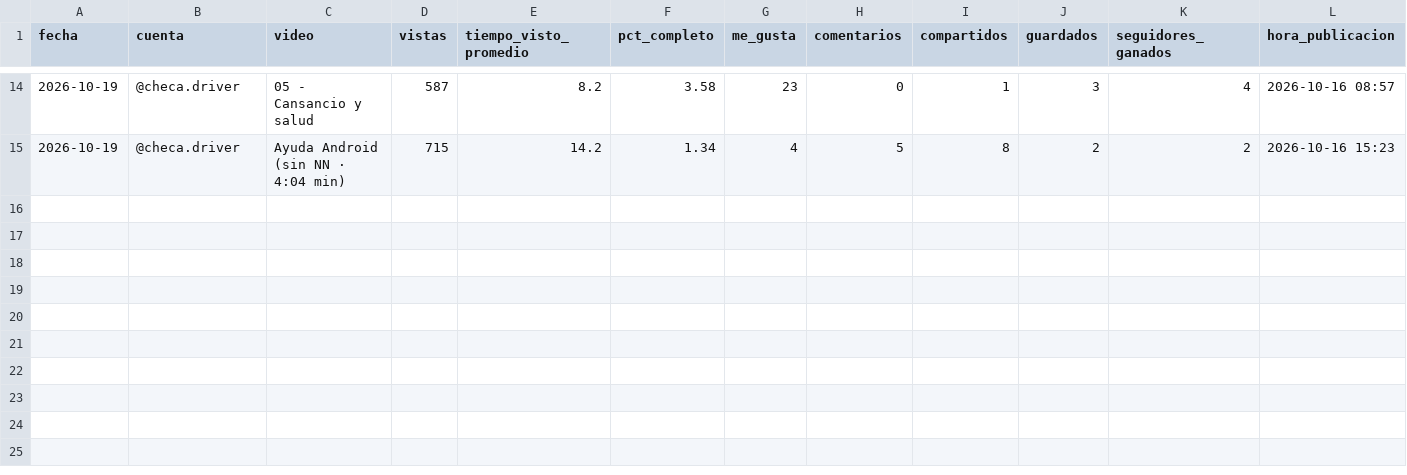
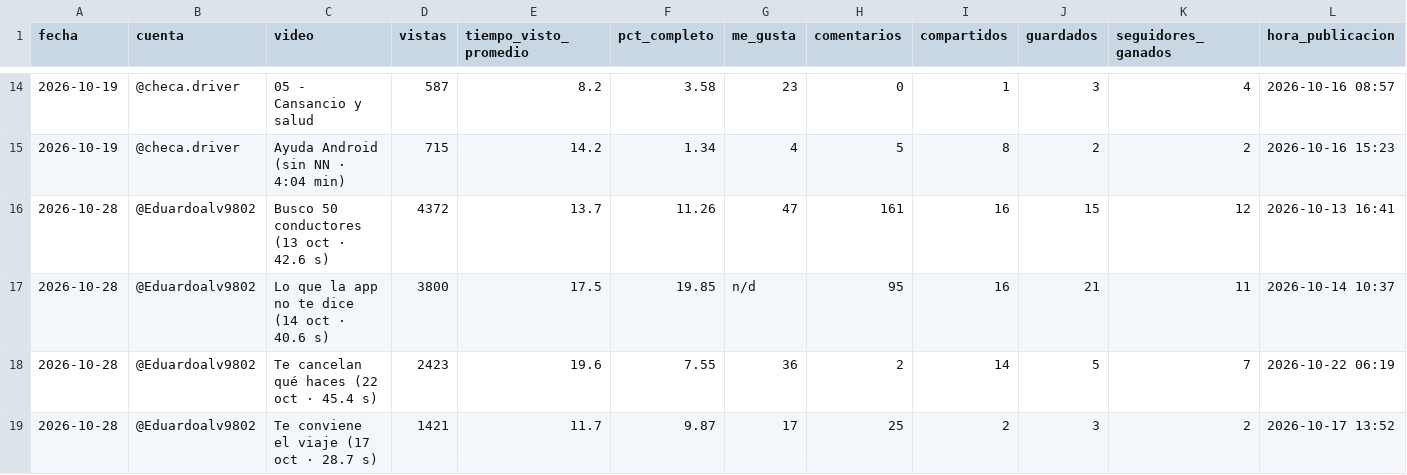
Before and after one commit to jeal1498/APK-CHECA, a CSV file: marketing/metricas/videos.csv, drawn as a sheet; only a part is shown, gaps mark what is left out; the diff names each change by its address in the sheet, - before the commit and + after, or states it on an @@ line.

Commit message:
Marketing: análisis de guiones y métricas del 28 oct; guion 24 (borrador)

```diff
--- a/marketing/metricas/videos.csv
+++ b/marketing/metricas/videos.csv
+row 16: 2026-10-28 | @Eduardoalv9802 | Busco 50 conductores (13 oct · 42.6 s) | 4372 | 13.7 | 11.26 | 47 | 161 | 16 | 15 | 12 | 2026-10-13 16:41
+row 17: 2026-10-28 | @Eduardoalv9802 | Lo que la app no te dice (14 oct · 40.6 s) | 3800 | 17.5 | 19.85 | n/d | 95 | 16 | 21 | 11 | 2026-10-14 10:37
+row 18: 2026-10-28 | @Eduardoalv9802 | Te cancelan qué haces (22 oct · 45.4 s) | 2423 | 19.6 | 7.55 | 36 | 2 | 14 | 5 | 7 | 2026-10-22 06:19
+row 19: 2026-10-28 | @Eduardoalv9802 | Te conviene el viaje (17 oct · 28.7 s) | 1421 | 11.7 | 9.87 | 17 | 25 | 2 | 3 | 2 | 2026-10-17 13:52
```
Also changed, not shown: 2 other files.
